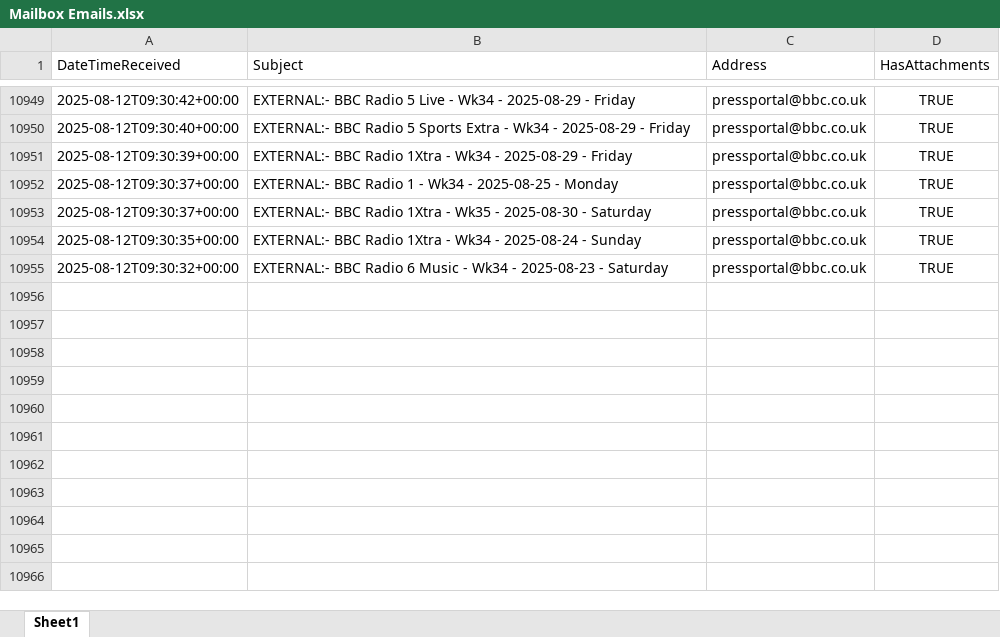
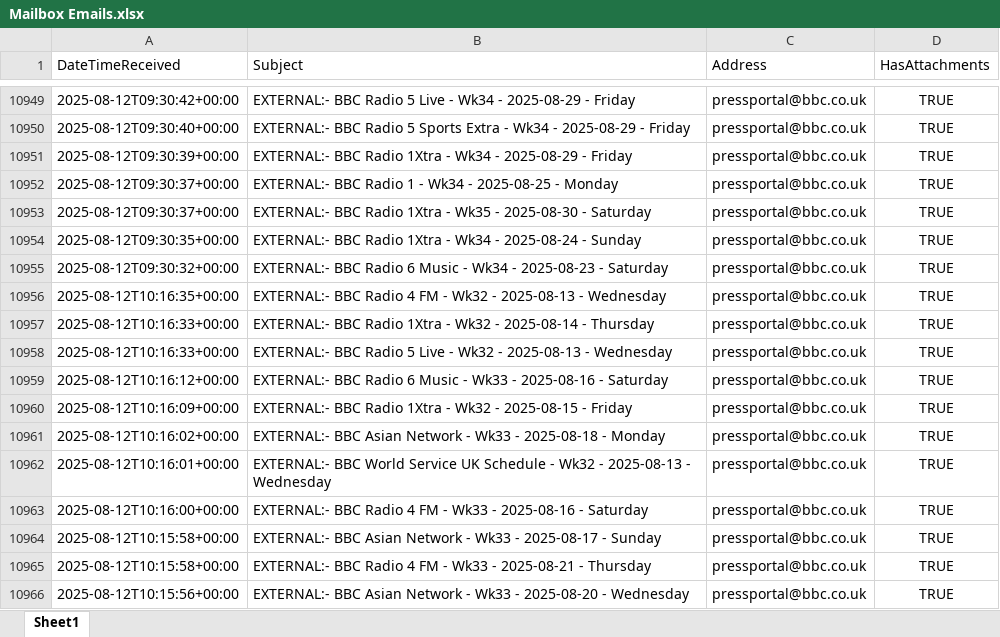
Before and after one commit to nickyleech/Files, an Excel workbook: Mailbox Emails/Mailbox Emails.xlsx, sheet Sheet1, drawn as a sheet; only a part is shown, gaps mark what is left out; values as stored, in another font and other column widths than the file's, no borders; table styles not drawn; the diff names each change by its address in the sheet, - before the commit and + after, or states it on an @@ line.

Commit message:
Update file from SharePoint:

```diff
--- a/Mailbox Emails/Mailbox Emails.xlsx (sheet Sheet1)
+++ b/Mailbox Emails/Mailbox Emails.xlsx (sheet Sheet1)
+row 10956: 2025-08-12T10:16:35+00:00 | EXTERNAL:- BBC Radio 4 FM - Wk32 - 2025-08-13 - Wednesday | pressportal@bbc.co.uk | TRUE
+row 10957: 2025-08-12T10:16:33+00:00 | EXTERNAL:- BBC Radio 1Xtra - Wk32 - 2025-08-14 - Thursday | pressportal@bbc.co.uk | TRUE
+row 10958: 2025-08-12T10:16:33+00:00 | EXTERNAL:- BBC Radio 5 Live - Wk32 - 2025-08-13 - Wednesday | pressportal@bbc.co.uk | TRUE
+row 10959: 2025-08-12T10:16:12+00:00 | EXTERNAL:- BBC Radio 6 Music - Wk33 - 2025-08-16 - Saturday | pressportal@bbc.co.uk | TRUE
+row 10960: 2025-08-12T10:16:09+00:00 | EXTERNAL:- BBC Radio 1Xtra - Wk32 - 2025-08-15 - Friday | pressportal@bbc.co.uk | TRUE
+row 10961: 2025-08-12T10:16:02+00:00 | EXTERNAL:- BBC Asian Network - Wk33 - 2025-08-18 - Monday | pressportal@bbc.co.uk | TRUE
+row 10962: 2025-08-12T10:16:01+00:00 | EXTERNAL:- BBC World Service UK Schedule - Wk32 - 2025-08-13 - Wednesday | pressportal@bbc.co.uk | TRUE
+row 10963: 2025-08-12T10:16:00+00:00 | EXTERNAL:- BBC Radio 4 FM - Wk33 - 2025-08-16 - Saturday | pressportal@bbc.co.uk | TRUE
+row 10964: 2025-08-12T10:15:58+00:00 | EXTERNAL:- BBC Asian Network - Wk33 - 2025-08-17 - Sunday | pressportal@bbc.co.uk | TRUE
+row 10965: 2025-08-12T10:15:58+00:00 | EXTERNAL:- BBC Radio 4 FM - Wk33 - 2025-08-21 - Thursday | pressportal@bbc.co.uk | TRUE
+row 10966: 2025-08-12T10:15:56+00:00 | EXTERNAL:- BBC Asian Network - Wk33 - 2025-08-20 - Wednesday | pressportal@bbc.co.uk | TRUE
```
